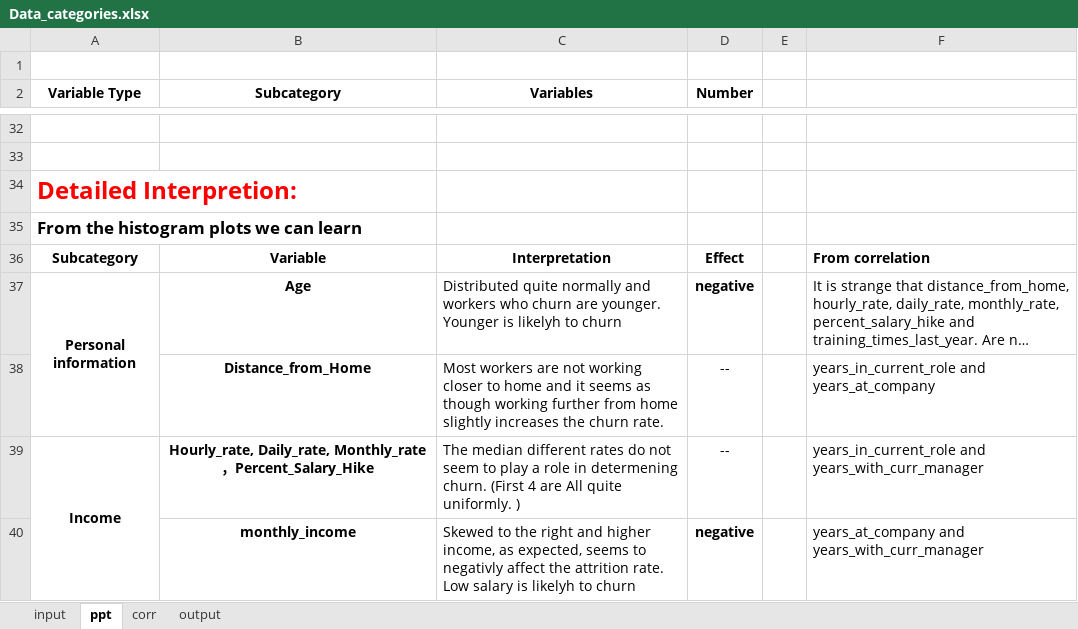
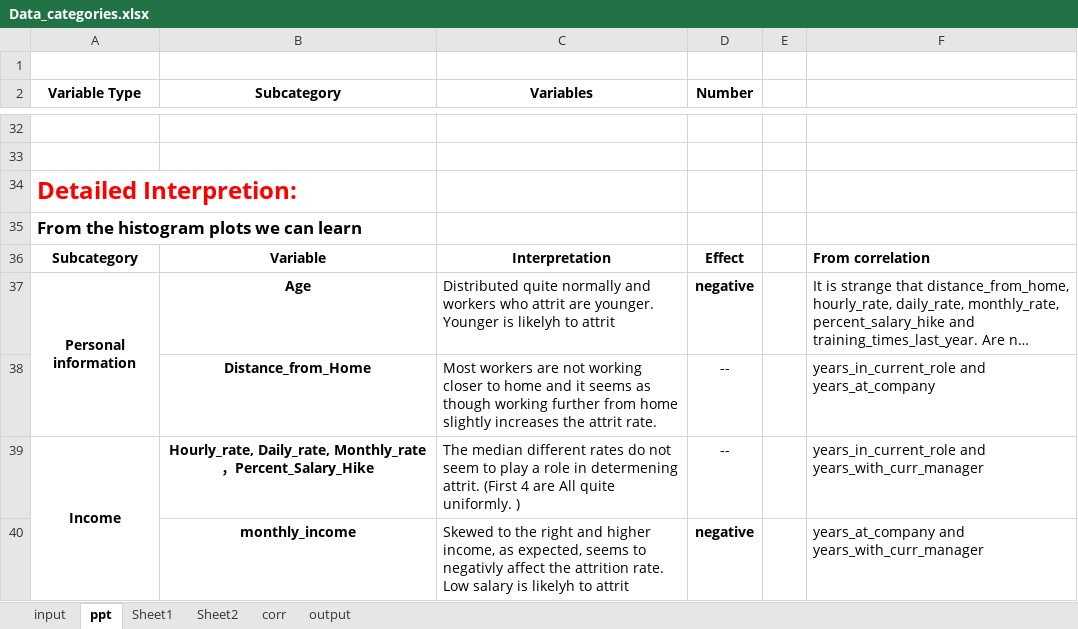
Before and after one commit to helenyxd/Econometrics-Midterm, an Excel workbook: data_exploration/Data_categories.xlsx, sheet ppt, drawn as a sheet; only a part is shown, gaps mark what is left out; long unchanged cells end in …; values as stored, in another font and other column widths than the file's, no borders; the diff covers the shown part only; the diff names each change by its address in the sheet, - before the commit and + after, or states it on an @@ line.

```diff
--- a/data_exploration/Data_categories.xlsx (sheet ppt)
+++ b/data_exploration/Data_categories.xlsx (sheet ppt)
+sheet tab: Sheet1
+sheet tab: Sheet2
-C37 (Variables): …workers who churn are younger. Younger is likelyh to churn
+C37 (Variables): …workers who attrit are younger. Younger is likelyh to attrit
-C38 (Variables): …increases the churn rate.
+C38 (Variables): …increases the attrit rate.
-C39 (Variables): …in determening churn. (First 4…
+C39 (Variables): …in determening attrit. (First 4…
-C40 (Variables): …likelyh to churn
+C40 (Variables): …likelyh to attrit
```
Also changed, not shown: 6 edited cells elsewhere in this sheet, sheet input.
